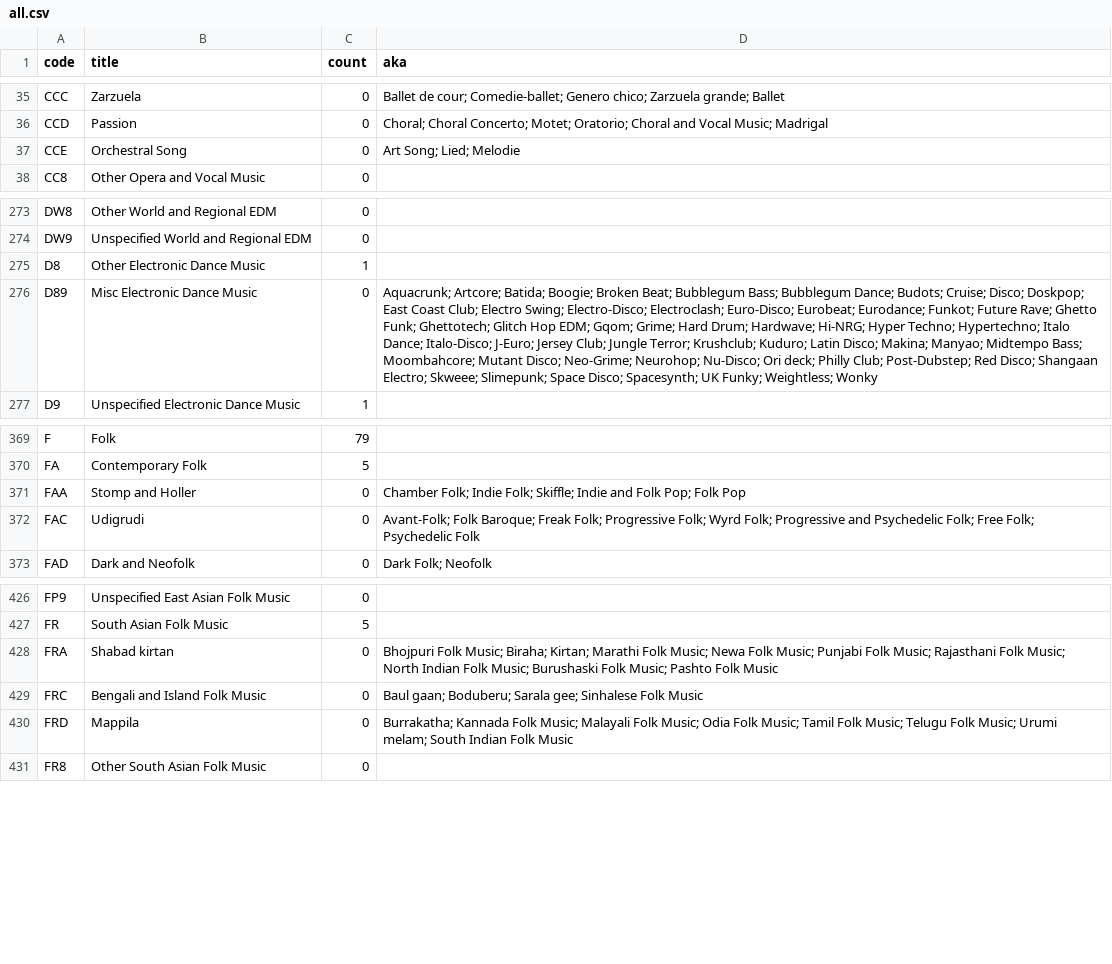
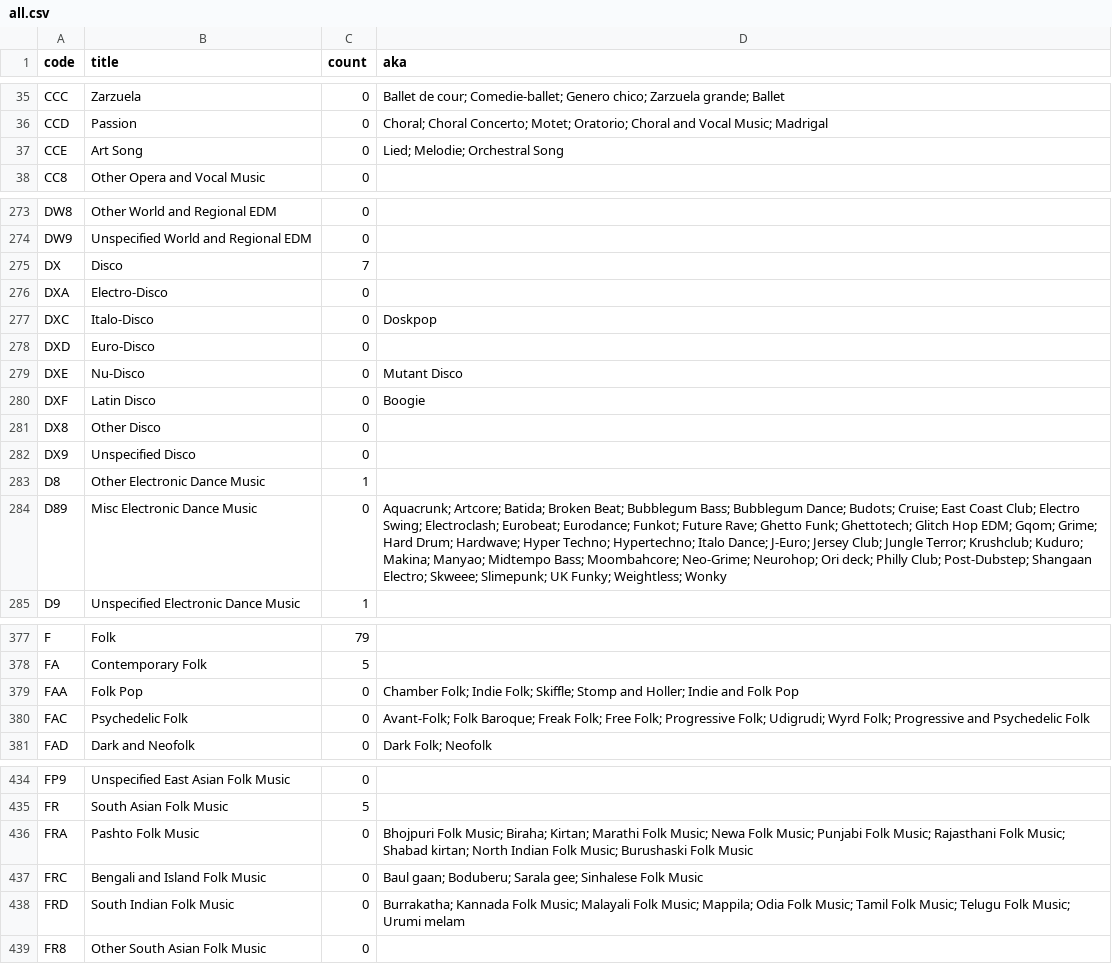
Before and after one commit to elliotchance/clade, a CSV file: all.csv, drawn as a sheet; only a part is shown, gaps mark what is left out; addresses are those after the commit; the diff covers the shown part only; the diff names each change by its address in the sheet, - before the commit and + after, or states it on an @@ line.

```diff
--- a/all.csv
+++ b/all.csv
-B37 (title): Orchestral Song
+B37 (title): Art Song
-D37 (aka): Art Song; Lied; Melodie
+D37 (aka): Lied; Melodie; Orchestral Song
+row 275: DX | Disco | 7
+row 276: DXA | Electro-Disco | 0
+row 277: DXC | Italo-Disco | 0 | Doskpop
+row 278: DXD | Euro-Disco | 0
+row 279: DXE | Nu-Disco | 0 | Mutant Disco
+row 280: DXF | Latin Disco | 0 | Boogie
+row 281: DX8 | Other Disco | 0
+row 282: DX9 | Unspecified Disco | 0
-D284 (aka): …Artcore; Batida; Boogie; Broken Beat; Bubblegum Bass; Bubblegum Dance; Budots; Cruise; Disco; Doskpop; East Coast Club; Electro Swing; Electro-Disco; Electroclash; Euro-Disco; Eurobeat; Eurodance; Funkot; Future Rave; Ghetto Funk; Ghettotech; Glitch Hop EDM; Gqom; Grime; Hard Drum; Hardwave; Hi-NRG; Hyper Techno; Hypertechno; Italo Dance; Italo-Disco; J-Euro; Jersey Club; Jungle Terror; Krushclub; Kuduro; Latin Disco; Makina; Manyao; Midtempo Bass; Moombahcore; Mutant Disco; Neo-Grime; Neurohop; Nu-Disco; Ori deck; Philly Club; Post-Dubstep; Red Disco; Shangaan Electro; Skweee; Slimepunk; Space Disco; Spacesynth; UK Funky;…
+D284 (aka): …Artcore; Batida; Broken Beat; Bubblegum Bass; Bubblegum Dance; Budots; Cruise; East Coast Club; Electro Swing; Electroclash; Eurobeat; Eurodance; Funkot; Future Rave; Ghetto Funk; Ghettotech; Glitch Hop EDM; Gqom; Grime; Hard Drum; Hardwave; Hyper Techno; Hypertechno; Italo Dance; J-Euro; Jersey Club; Jungle Terror; Krushclub; Kuduro; Makina; Manyao; Midtempo Bass; Moombahcore; Neo-Grime; Neurohop; Ori deck; Philly Club; Post-Dubstep; Shangaan Electro; Skweee; Slimepunk; UK Funky;…
-B379 (title): Stomp and Holler
+B379 (title): Folk Pop
-D379 (aka): …Folk; Skiffle; Indie and Folk Pop; Folk Pop
+D379 (aka): …Folk; Skiffle; Stomp and Holler; Indie and Folk Pop
-B380 (title): Udigrudi
+B380 (title): Psychedelic Folk
-D380 (aka): …Freak Folk; Progressive Folk; Wyrd Folk; Progressive and Psychedelic Folk; Free Folk; Psychedelic Folk
+D380 (aka): …Freak Folk; Free Folk; Progressive Folk; Udigrudi; Wyrd Folk; Progressive and Psychedelic Folk
-B436 (title): Shabad kirtan
+B436 (title): Pashto Folk Music
-D436 (aka): …Folk Music; North Indian Folk Music; Burushaski Folk Music; Pashto Folk Music
+D436 (aka): …Folk Music; Shabad kirtan; North Indian Folk Music; Burushaski Folk Music
-B438 (title): Mappila
+B438 (title): South Indian Folk Music
-D438 (aka): …Folk Music; Odia Folk Music; Tamil Folk Music; Telugu Folk Music; Urumi melam; South Indian Folk Music
+D438 (aka): …Folk Music; Mappila; Odia Folk Music; Tamil Folk Music; Telugu Folk Music; Urumi melam
```
Also changed, not shown: 31 edited cells elsewhere in this file, 4 other files.
